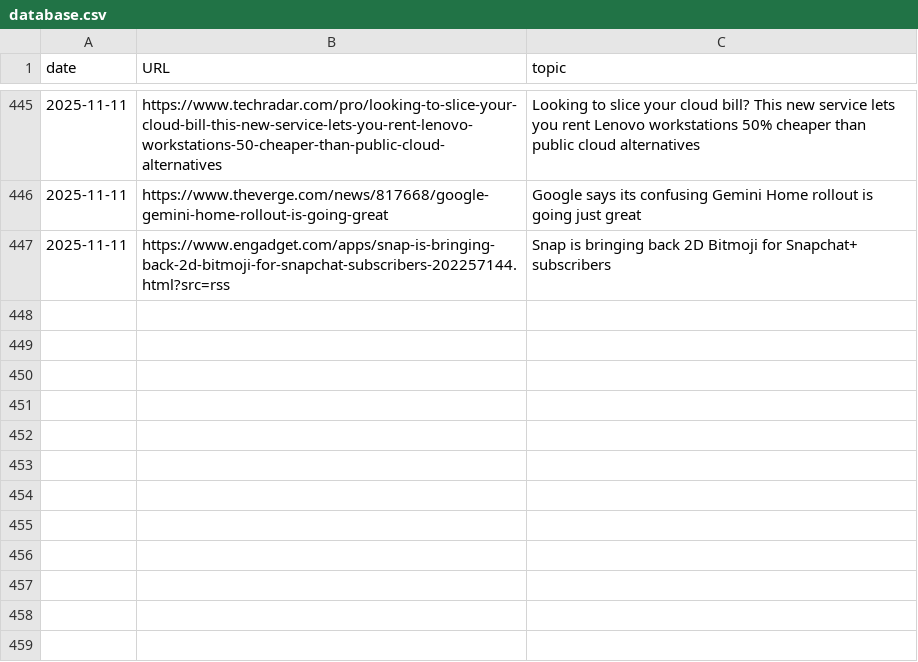
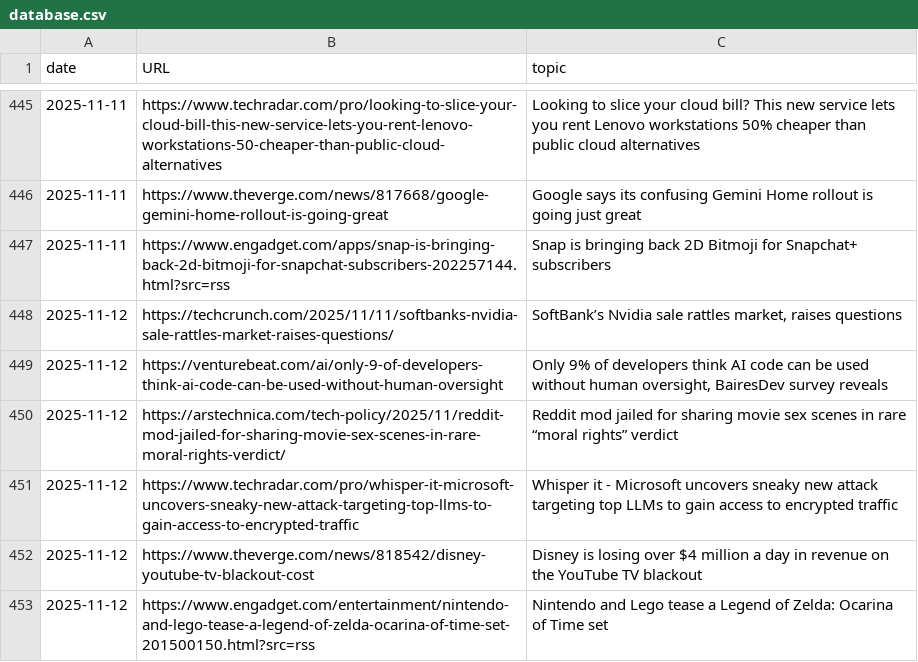
Before and after one commit to cheoljoo/english, a CSV file: database.csv, drawn as a sheet; only a part is shown, gaps mark what is left out; the diff names each change by its address in the sheet, - before the commit and + after, or states it on an @@ line.

```diff
--- a/database.csv
+++ b/database.csv
+row 448: 2025-11-12 | https://techcrunch.com/2025/11/11/softbanks-nvidia-sale-rattles-market-raises-questions/ | SoftBank’s Nvidia sale rattles market, raises questions
+row 449: 2025-11-12 | https://venturebeat.com/ai/only-9-of-developers-think-ai-code-can-be-used-without-human-oversight | Only 9% of developers think AI code can be used without human oversight, BairesDev survey reveals
+row 450: 2025-11-12 | https://arstechnica.com/tech-policy/2025/11/reddit-mod-jailed-for-sharing-movie-sex-scenes-in-rare-moral-rights-verdict/ | Reddit mod jailed for sharing movie sex scenes in rare “moral rights” verdict
+row 451: 2025-11-12 | https://www.techradar.com/pro/whisper-it-microsoft-uncovers-sneaky-new-attack-targeting-top-llms-to-gain-access-to-encrypted-traffic | Whisper it - Microsoft uncovers sneaky new attack targeting top LLMs to gain access to encrypted traffic
+row 452: 2025-11-12 | https://www.theverge.com/news/818542/disney-youtube-tv-blackout-cost | Disney is losing over $4 million a day in revenue on the YouTube TV blackout
+row 453: 2025-11-12 | https://www.engadget.com/entertainment/nintendo-and-lego-tease-a-legend-of-zelda-ocarina-of-time-set-201500150.html?src=rss | Nintendo and Lego tease a Legend of Zelda: Ocarina of Time set
```
Also changed, not shown: 1 other file.
